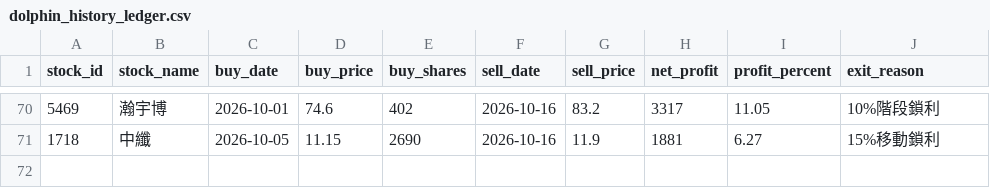
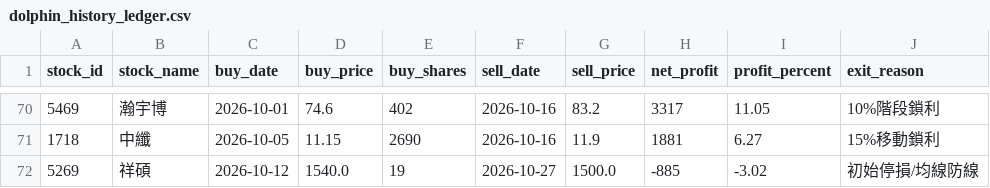
Before and after one commit to chunyulaie/my-dolphin-radar, a CSV file: dolphin_history_ledger.csv, drawn as a sheet; only a part is shown, gaps mark what is left out; the diff names each change by its address in the sheet, - before the commit and + after, or states it on an @@ line.

```diff
--- a/dolphin_history_ledger.csv
+++ b/dolphin_history_ledger.csv
+row 72: 5269 | 祥碩 | 2026-10-12 | 1540.0 | 19 | 2026-10-27 | 1500.0 | -885 | -3.02 | 初始停損/均線防線
```
Also changed, not shown: dolphin_portfolio.csv, 2 other files.
